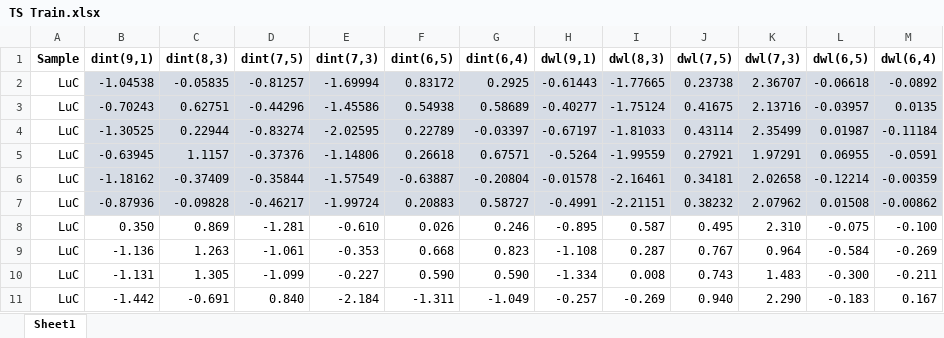
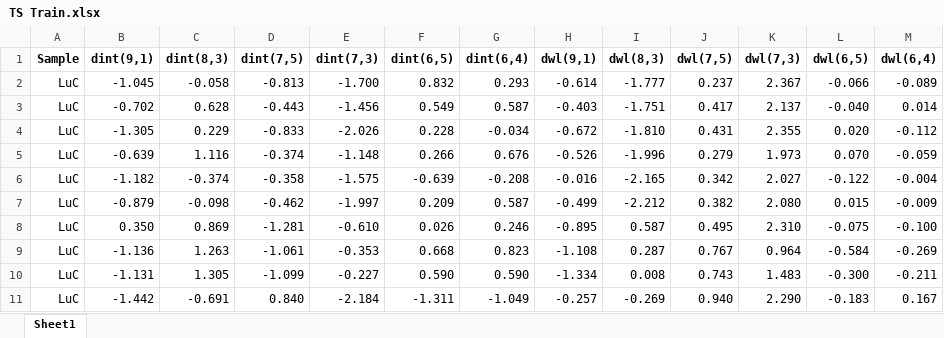
Before and after one commit to PiaoyiC/DNA-Carbon-Nanotube-Sensors-with-Machine-learning-for-Cancer-Detection_Source_code, an Excel workbook: Early cancer detection/TS Train.xlsx, sheet Sheet1, drawn as a sheet; only a part is shown; values as stored, in another font and other column widths than the file's, no borders; removed rows and columns are numbered as before the commit, all else as after; the diff covers the shown part only; the diff names each change by its address in the sheet, - before the commit and + after, or states it on an @@ line.

```diff
--- a/Early cancer detection/TS Train.xlsx (sheet Sheet1)
+++ b/Early cancer detection/TS Train.xlsx (sheet Sheet1)
-row 2: LuC | -1.04538 | -0.05835 | -0.81257 | -1.69994 | 0.83172 | 0.2925 | -0.61443 | -1.77665 | 0.23738 | 2.36707 | -0.06618 | -0.0892
-row 3: LuC | -0.70243 | 0.62751 | -0.44296 | -1.45586 | 0.54938 | 0.58689 | -0.40277 | -1.75124 | 0.41675 | 2.13716 | -0.03957 | 0.0135
-row 4: LuC | -1.30525 | 0.22944 | -0.83274 | -2.02595 | 0.22789 | -0.03397 | -0.67197 | -1.81033 | 0.43114 | 2.35499 | 0.01987 | -0.11184
-row 5: LuC | -0.63945 | 1.1157 | -0.37376 | -1.14806 | 0.26618 | 0.67571 | -0.5264 | -1.99559 | 0.27921 | 1.97291 | 0.06955 | -0.0591
-row 6: LuC | -1.18162 | -0.37409 | -0.35844 | -1.57549 | -0.63887 | -0.20804 | -0.01578 | -2.16461 | 0.34181 | 2.02658 | -0.12214 | -0.00359
-row 7: LuC | -0.87936 | -0.09828 | -0.46217 | -1.99724 | 0.20883 | 0.58727 | -0.4991 | -2.21151 | 0.38232 | 2.07962 | 0.01508 | -0.00862
+row 2: LuC | -1.045 | -0.058 | -0.813 | -1.700 | 0.832 | 0.293 | -0.614 | -1.777 | 0.237 | 2.367 | -0.066 | -0.089
+row 3: LuC | -0.702 | 0.628 | -0.443 | -1.456 | 0.549 | 0.587 | -0.403 | -1.751 | 0.417 | 2.137 | -0.040 | 0.014
+row 4: LuC | -1.305 | 0.229 | -0.833 | -2.026 | 0.228 | -0.034 | -0.672 | -1.810 | 0.431 | 2.355 | 0.020 | -0.112
+row 5: LuC | -0.639 | 1.116 | -0.374 | -1.148 | 0.266 | 0.676 | -0.526 | -1.996 | 0.279 | 1.973 | 0.070 | -0.059
+row 6: LuC | -1.182 | -0.374 | -0.358 | -1.575 | -0.639 | -0.208 | -0.016 | -2.165 | 0.342 | 2.027 | -0.122 | -0.004
+row 7: LuC | -0.879 | -0.098 | -0.462 | -1.997 | 0.209 | 0.587 | -0.499 | -2.212 | 0.382 | 2.080 | 0.015 | -0.009
```
Also changed, not shown: 47 added rows and 47 removed rows elsewhere in this sheet, Early cancer detection/TS Test.xlsx, Multicancer detection/00_Data/Test.xlsx, 2 other files.
